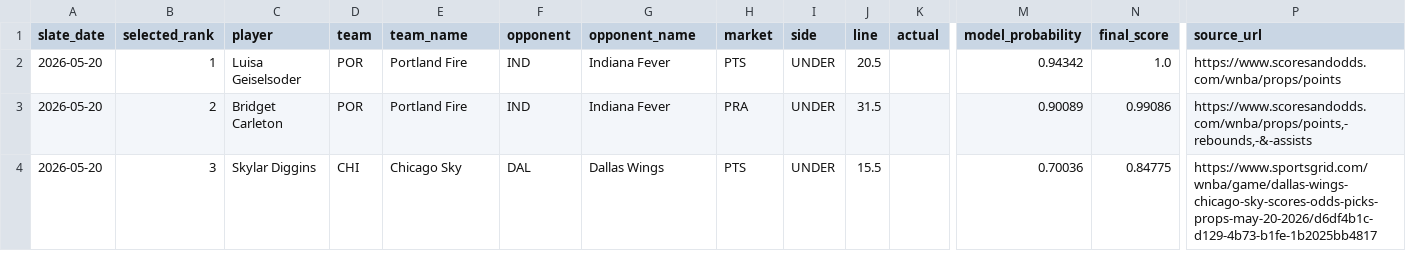
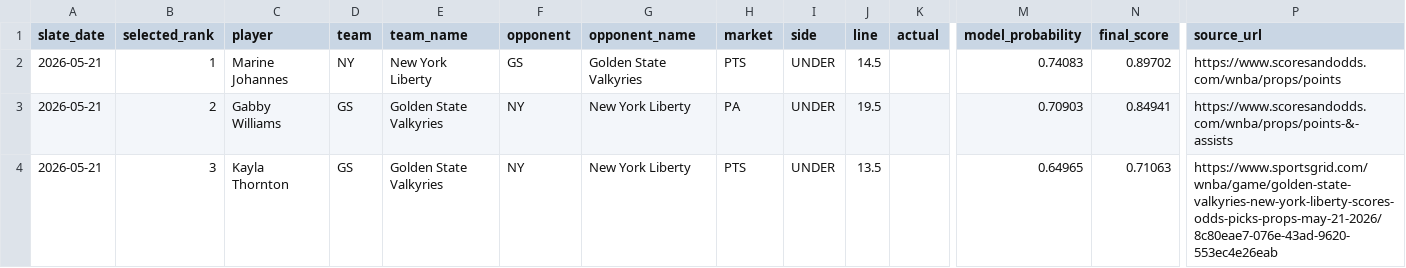
Before and after one commit to testqgw/SCP, a CSV file: wnba/output/current-settlement.csv, drawn as a sheet; only a part is shown, gaps mark what is left out; the diff covers the shown part only; the diff names each change by its address in the sheet, - before the commit and + after, or states it on an @@ line.

```diff
--- a/wnba/output/current-settlement.csv
+++ b/wnba/output/current-settlement.csv
-A2:A4 (slate_date): 2026-05-20
+A2:A4 (slate_date): 2026-05-21
-C2 (player): Luisa Geiselsoder
+C2 (player): Marine Johannes
-D2 (team): POR
+D2 (team): NY
-E2 (team_name): Portland Fire
+E2 (team_name): New York Liberty
-F2 (opponent): IND
+F2 (opponent): GS
-G2 (opponent_name): Indiana Fever
+G2 (opponent_name): Golden State Valkyries
-J2 (line): 20.5
+J2 (line): 14.5
-M2 (model_probability): 0.94342
+M2 (model_probability): 0.74083
-N2 (final_score): 1.0
+N2 (final_score): 0.89702
-C3 (player): Bridget Carleton
+C3 (player): Gabby Williams
-D3 (team): POR
+D3 (team): GS
-E3 (team_name): Portland Fire
+E3 (team_name): Golden State Valkyries
-F3 (opponent): IND
+F3 (opponent): NY
-G3 (opponent_name): Indiana Fever
+G3 (opponent_name): New York Liberty
-H3 (market): PRA
+H3 (market): PA
-J3 (line): 31.5
+J3 (line): 19.5
-M3 (model_probability): 0.90089
+M3 (model_probability): 0.70903
-N3 (final_score): 0.99086
+N3 (final_score): 0.84941
-P3 (source_url): https://www.scoresandodds.com/wnba/props/points,-rebounds,-&-assists
+P3 (source_url): https://www.scoresandodds.com/wnba/props/points-&-assists
-C4 (player): Skylar Diggins
+C4 (player): Kayla Thornton
-D4 (team): CHI
+D4 (team): GS
-E4 (team_name): Chicago Sky
+E4 (team_name): Golden State Valkyries
-F4 (opponent): DAL
+F4 (opponent): NY
-G4 (opponent_name): Dallas Wings
+G4 (opponent_name): New York Liberty
-J4 (line): 15.5
+J4 (line): 13.5
-M4 (model_probability): 0.70036
+M4 (model_probability): 0.64965
-N4 (final_score): 0.84775
+N4 (final_score): 0.71063
-P4 (source_url): https://www.sportsgrid.com/wnba/game/dallas-wings-chicago-sky-scores-odds-picks-props-may-20-2026/d6df4b1c-d129-4b73-b1fe-1b2025bb4817
+P4 (source_url): https://www.sportsgrid.com/wnba/game/golden-state-valkyries-new-york-liberty-scores-odds-picks-props-may-21-2026/8c80eae7-076e-43ad-9620-553ec4e26eab
```
Also changed, not shown: 36 edited cells elsewhere in this file, 14 other files.
